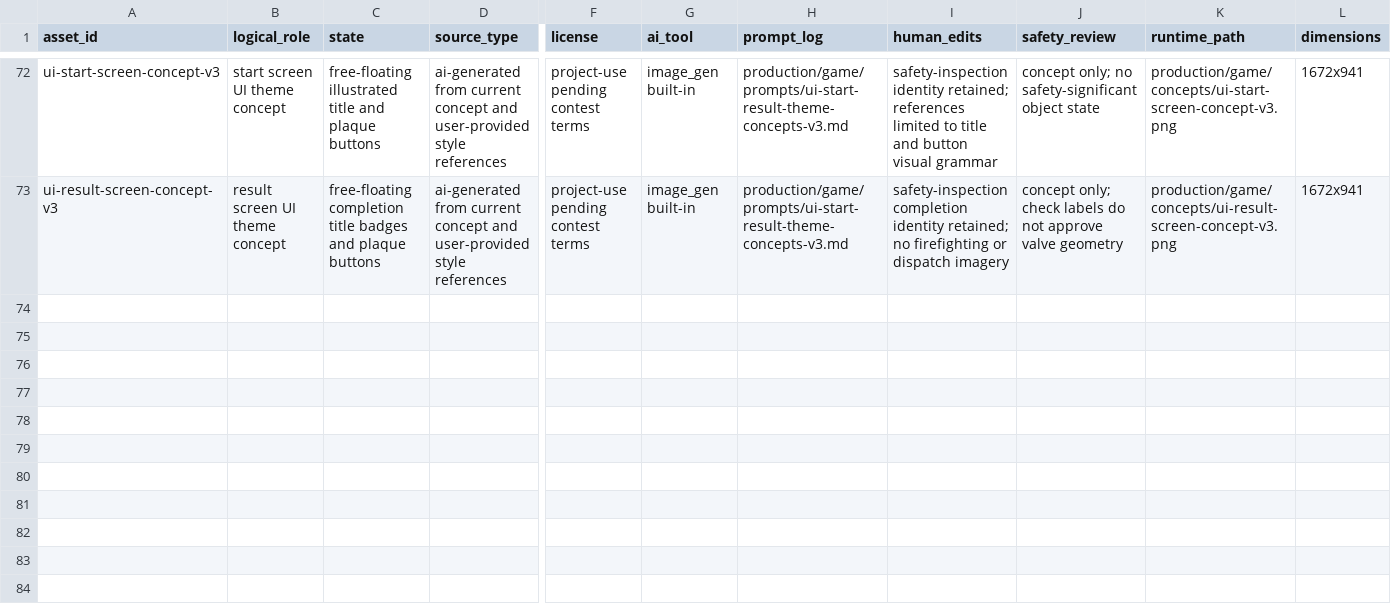
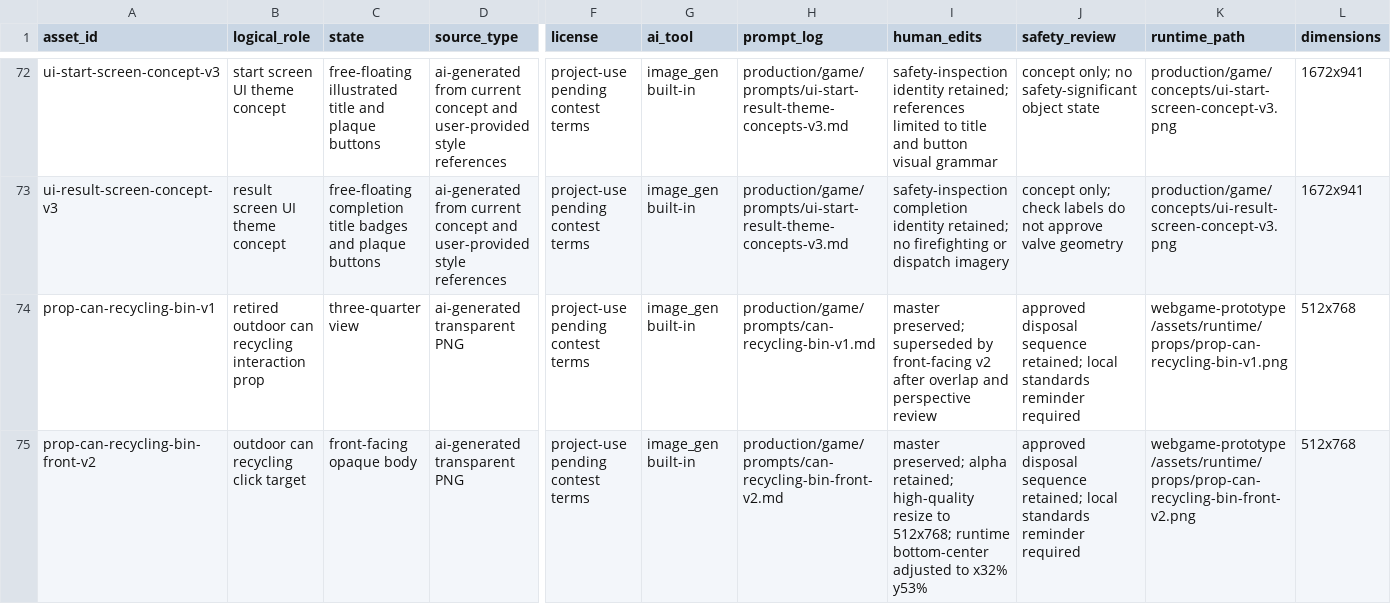
Before and after one commit to lifes-git/Gas-gmae, a CSV file: production/game/asset-manifest.csv, drawn as a sheet; only a part is shown, gaps mark what is left out; rows hold the shown columns only; the diff names each change by its address in the sheet, - before the commit and + after, or states it on an @@ line.

Commit message:
Add outdoor butane can recycling flow

```diff
--- a/production/game/asset-manifest.csv
+++ b/production/game/asset-manifest.csv
+row 74: prop-can-recycling-bin-v1 | retired outdoor can recycling interaction prop | three-quarter view | ai-generated transparent PNG | project-use pending contest terms | image_gen built-in | production/game/prompts/can-recycling-bin-v1.md | master preserved; superseded by front-facing v2 after overlap and perspective review | approved disposal sequence retained; local standards reminder required | webgame-prototype/assets/runtime/props/prop-can-recycling-bin-v1.png | 512x768
+row 75: prop-can-recycling-bin-front-v2 | outdoor can recycling click target | front-facing opaque body | ai-generated transparent PNG | project-use pending contest terms | image_gen built-in | production/game/prompts/can-recycling-bin-front-v2.md | master preserved; alpha retained; high-quality resize to 512x768; runtime bottom-center adjusted to x32% y53% | approved disposal sequence retained; local standards reminder required | webgame-prototype/assets/runtime/props/prop-can-recycling-bin-front-v2.png | 512x768
```
Also changed, not shown: production/game/safety-traceability.csv, 18 other files.
